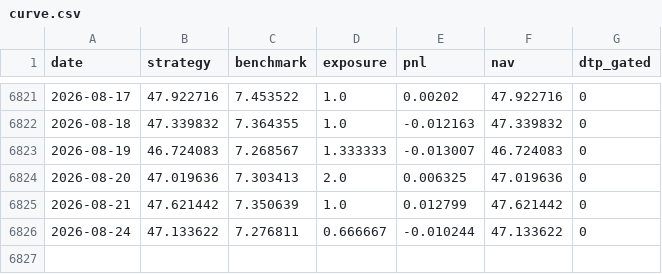
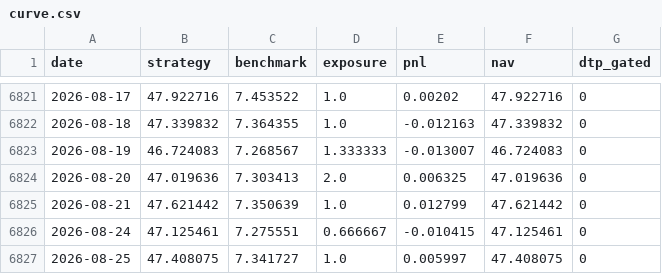
Before and after one commit to jonatw/finlab-txd, a CSV file: data/derived/curve.csv, drawn as a sheet; only a part is shown, gaps mark what is left out.

```diff
--- a/data/derived/curve.csv
+++ b/data/derived/curve.csv
@@ -6825,2 +6825,3 @@ date,strategy,benchmark,exposure,pnl,nav,dtp_gated
 2026-08-21,47.621442,7.350639,1.0,0.012799,47.621442,0
-2026-08-24,47.133622,7.276811,0.666667,-0.010244,47.133622,0
+2026-08-24,47.125461,7.275551,0.666667,-0.010415,47.125461,0
+2026-08-25,47.408075,7.341727,1.0,0.005997,47.408075,0
```
Also changed, not shown: data/derived/metrics_daily.csv, data/derived/pcr_curve.csv, 11 other files.
